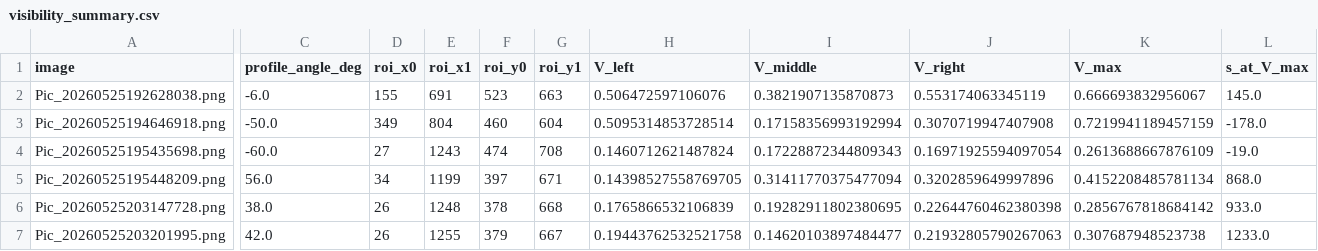
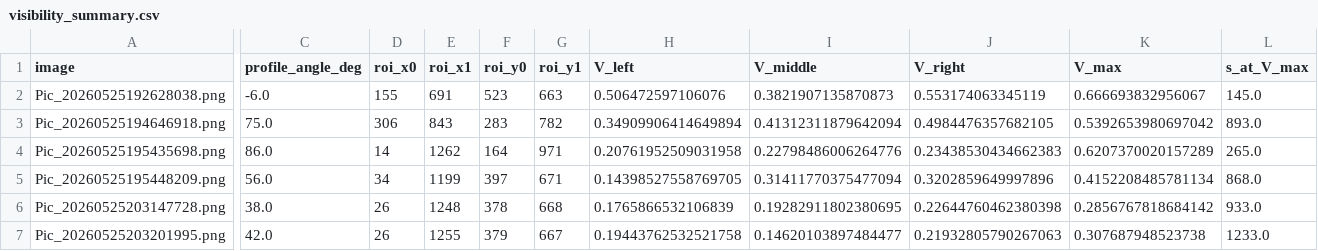
Before and after one commit to Dashu-Li/USTC-Physics-Experiments, a CSV file: 物理学专业基础实验/部分相干光源的空间相干性测量与分析/processed/visibility_summary.csv, drawn as a sheet; only a part is shown, gaps mark what is left out; the diff covers the shown part only; the diff names each change by its address in the sheet, - before the commit and + after, or states it on an @@ line.

```diff
--- a/物理学专业基础实验/部分相干光源的空间相干性测量与分析/processed/visibility_summary.csv
+++ b/物理学专业基础实验/部分相干光源的空间相干性测量与分析/processed/visibility_summary.csv
-C3 (profile_angle_deg): -50.0
+C3 (profile_angle_deg): 75.0
-D3 (roi_x0): 349
+D3 (roi_x0): 306
-E3 (roi_x1): 804
+E3 (roi_x1): 843
-F3 (roi_y0): 460
+F3 (roi_y0): 283
-G3 (roi_y1): 604
+G3 (roi_y1): 782
-H3 (V_left): 0.5095314853728514
+H3 (V_left): 0.34909906414649894
-I3 (V_middle): 0.17158356993192994
+I3 (V_middle): 0.41312311879642094
-J3 (V_right): 0.3070719947407908
+J3 (V_right): 0.4984476357682105
-K3 (V_max): 0.7219941189457159
+K3 (V_max): 0.5392653980697042
-L3 (s_at_V_max): -178.0
+L3 (s_at_V_max): 893.0
-C4 (profile_angle_deg): -60.0
+C4 (profile_angle_deg): 86.0
-D4 (roi_x0): 27
+D4 (roi_x0): 14
-E4 (roi_x1): 1243
+E4 (roi_x1): 1262
-F4 (roi_y0): 474
+F4 (roi_y0): 164
-G4 (roi_y1): 708
+G4 (roi_y1): 971
-H4 (V_left): 0.1460712621487824
+H4 (V_left): 0.20761952509031958
-I4 (V_middle): 0.17228872344809343
+I4 (V_middle): 0.22798486006264776
-J4 (V_right): 0.16971925594097054
+J4 (V_right): 0.23438530434662383
-K4 (V_max): 0.2613688667876109
+K4 (V_max): 0.6207370020157289
-L4 (s_at_V_max): -19.0
+L4 (s_at_V_max): 265.0
```
Also changed, not shown: 4 edited cells elsewhere in this file, 物理学专业基础实验/部分相干光源的空间相干性测量与分析/processed/visibility_profiles.csv, 8 other files.
